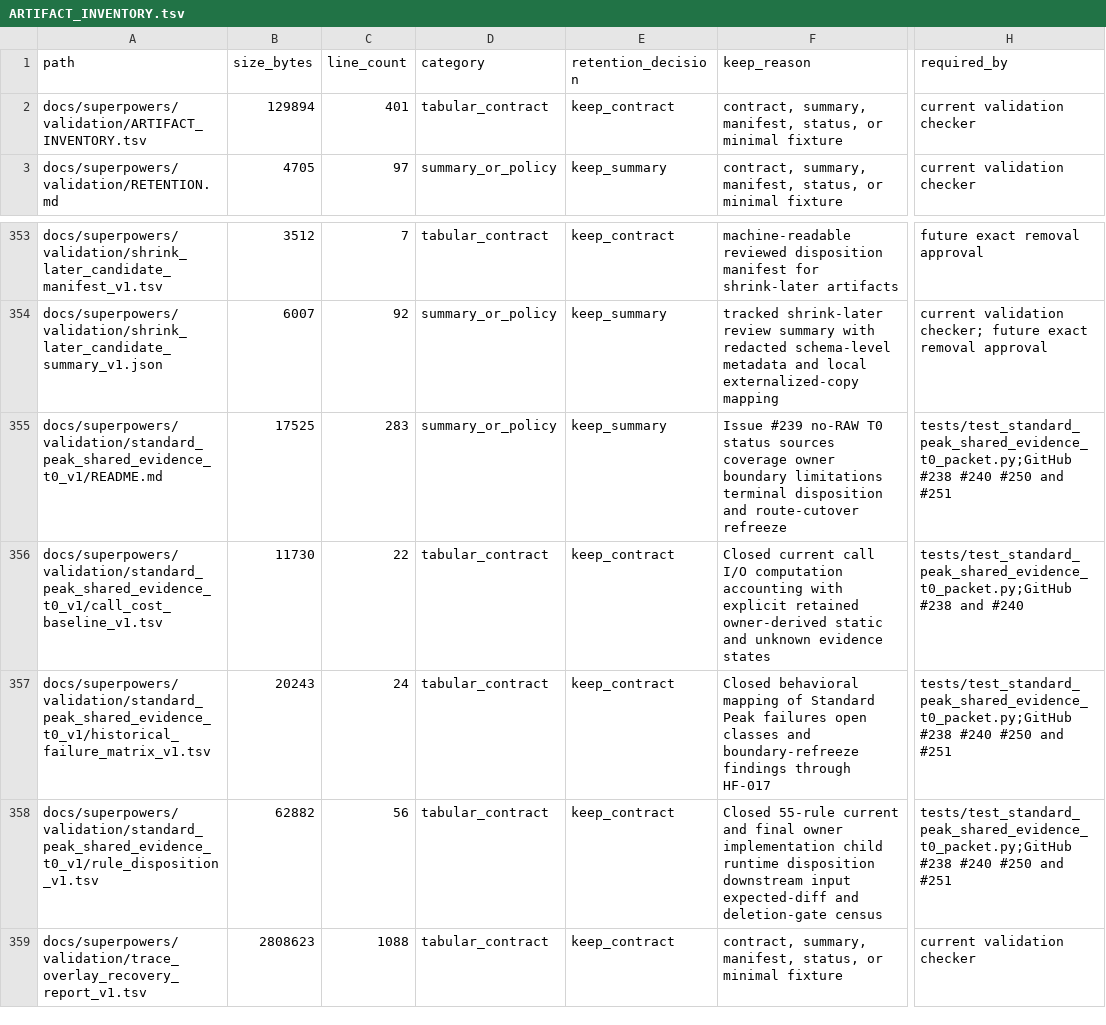
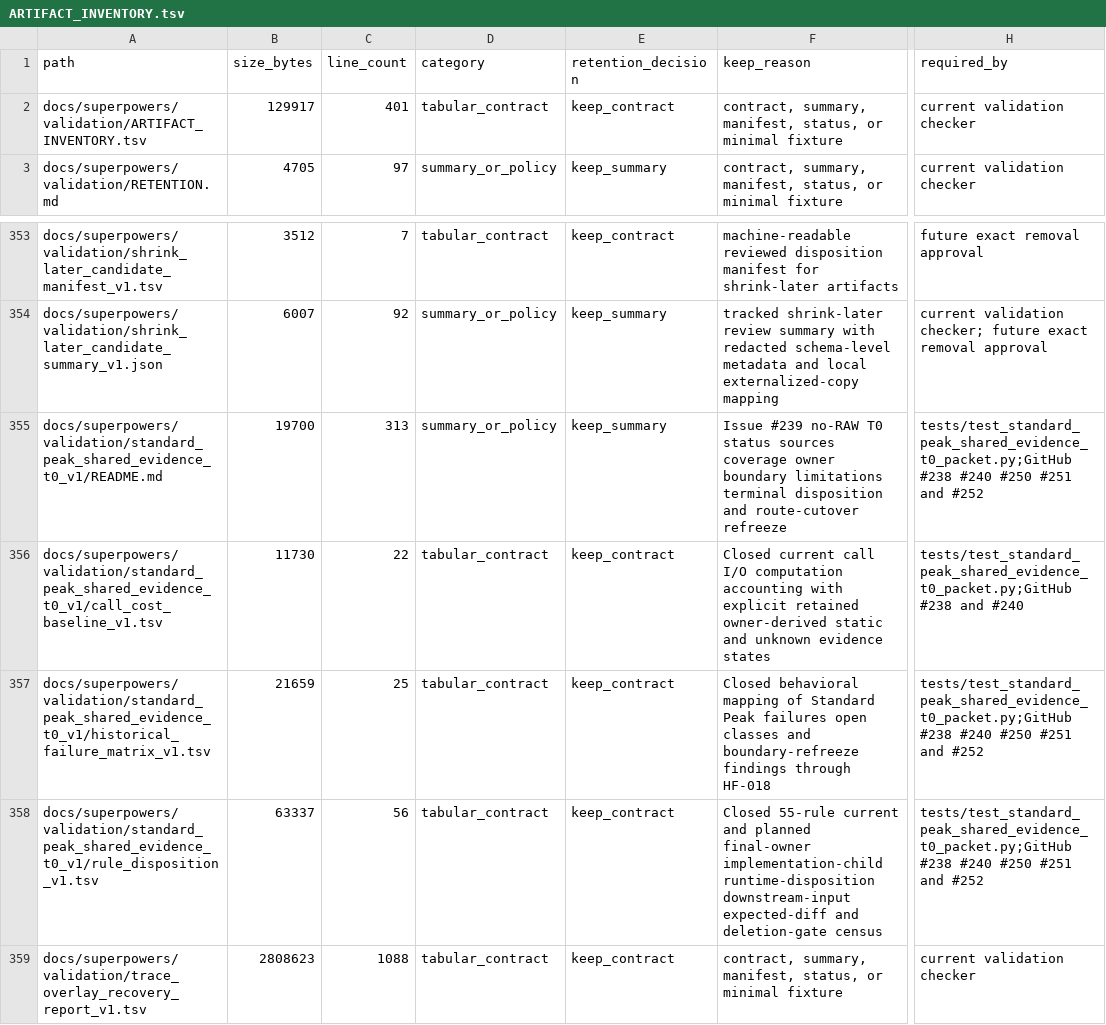
Before and after one commit to bosschen0429/XIC_Extractor, a TSV file: docs/superpowers/validation/ARTIFACT_INVENTORY.tsv, drawn as a sheet; only a part is shown, gaps mark what is left out; the diff names each change by its address in the sheet, - before the commit and + after, or states it on an @@ line.

```diff
--- a/docs/superpowers/validation/ARTIFACT_INVENTORY.tsv
+++ b/docs/superpowers/validation/ARTIFACT_INVENTORY.tsv
-B2 (size_bytes): 129894
+B2 (size_bytes): 129917
-B355 (size_bytes): 17525
+B355 (size_bytes): 19700
-C355 (line_count): 283
+C355 (line_count): 313
-H355 (required_by): …#240 #250 and #251
+H355 (required_by): …#240 #250 #251 and #252
-B357 (size_bytes): 20243
+B357 (size_bytes): 21659
-C357 (line_count): 24
+C357 (line_count): 25
-F357 (keep_reason): …findings through HF-017
+F357 (keep_reason): …findings through HF-018
-H357:H358 (required_by): …#240 #250 and #251
+H357:H358 (required_by): …#240 #250 #251 and #252
-B358 (size_bytes): 62882
+B358 (size_bytes): 63337
-F358 (keep_reason): …current and final owner implementation child runtime disposition downstream input expected-diff and…
+F358 (keep_reason): …current and planned final-owner implementation-child runtime-disposition downstream-input expected-diff and…
```
Also changed, not shown: docs/superpowers/validation/standard_peak_shared_evidence_t0_v1/historical_failure_matrix_v1.tsv, docs/superpowers/validation/standard_peak_shared_evidence_t0_v1/rule_disposition_v1.tsv, 2 other files.
